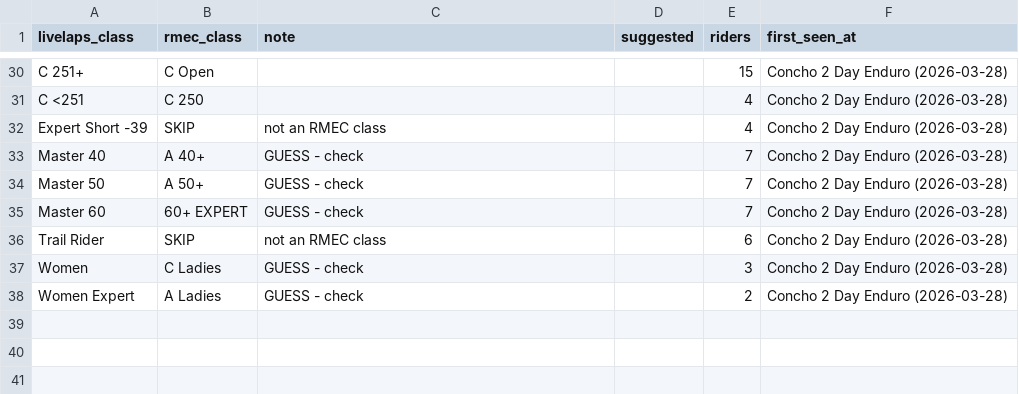
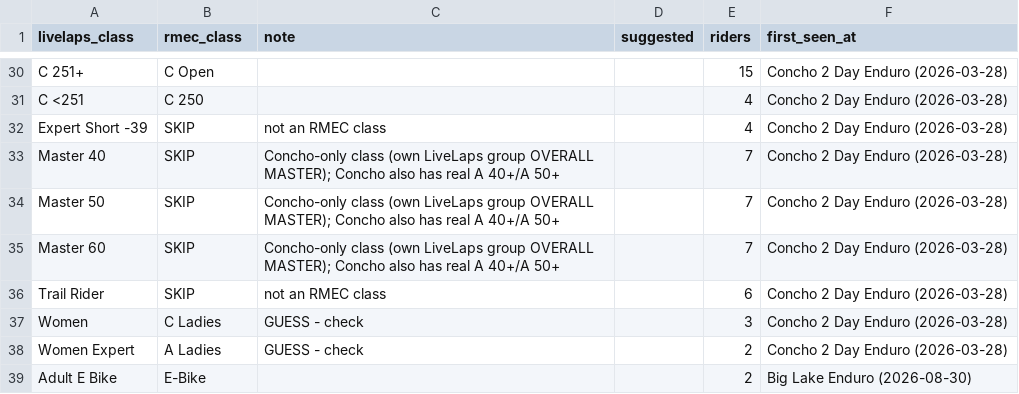
Before and after one commit to smoberg11-hash/rmec-racing, a CSV file: importer/class_map.csv, drawn as a sheet; only a part is shown, gaps mark what is left out.

```diff
--- a/importer/class_map.csv
+++ b/importer/class_map.csv
@@ -32,5 +32,5 @@ C <251,C 250,,,4,Concho 2 Day Enduro (2026-03-28)
 Expert Short -39,SKIP,not an RMEC class,,4,Concho 2 Day Enduro (2026-03-28)
-Master 40,A 40+,GUESS - check,,7,Concho 2 Day Enduro (2026-03-28)
-Master 50,A 50+,GUESS - check,,7,Concho 2 Day Enduro (2026-03-28)
-Master 60,60+ EXPERT,GUESS - check,,7,Concho 2 Day Enduro (2026-03-28)
+Master 40,SKIP,Concho-only class (own LiveLaps group OVERALL MASTER); Concho also has real A 40+/A 50+,,7,Concho 2 Day Enduro (2026-03-28)
+Master 50,SKIP,Concho-only class (own LiveLaps group OVERALL MASTER); Concho also has real A 40+/A 50+,,7,Concho 2 Day Enduro (2026-03-28)
+Master 60,SKIP,Concho-only class (own LiveLaps group OVERALL MASTER); Concho also has real A 40+/A 50+,,7,Concho 2 Day Enduro (2026-03-28)
 Trail Rider,SKIP,not an RMEC class,,6,Concho 2 Day Enduro (2026-03-28)
@@ -38 +38,2 @@ Women,C Ladies,GUESS - check,,3,Concho 2 Day Enduro (2026-03-28)
 Women Expert,A Ladies,GUESS - check,,2,Concho 2 Day Enduro (2026-03-28)
+Adult E Bike,E-Bike,,,2,Big Lake Enduro (2026-08-30)
```
